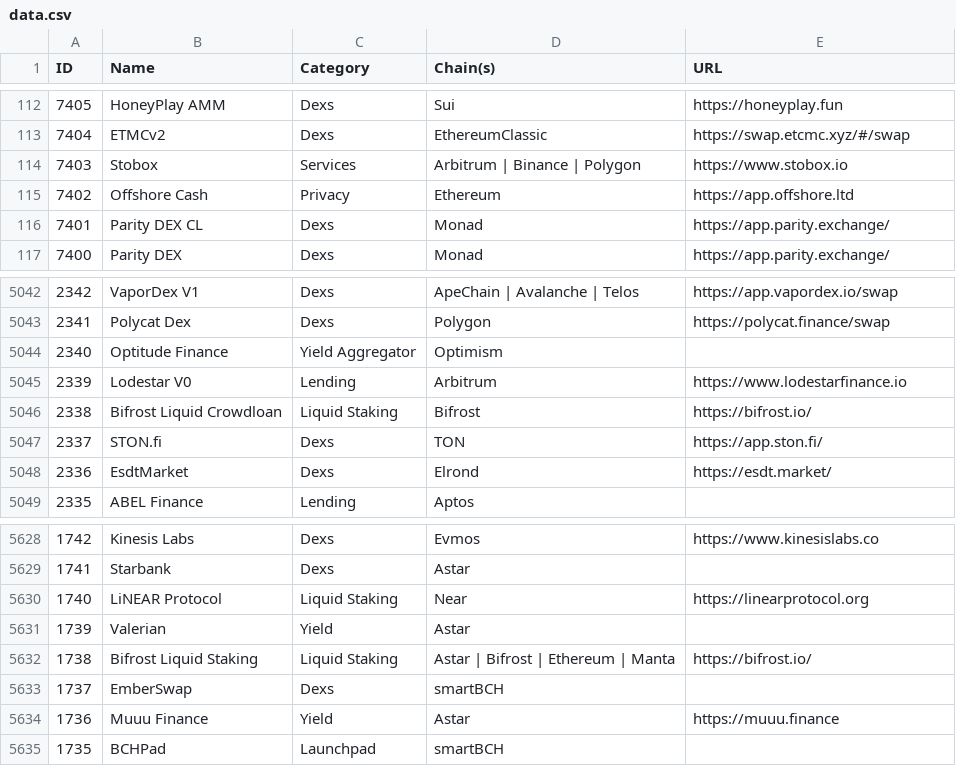
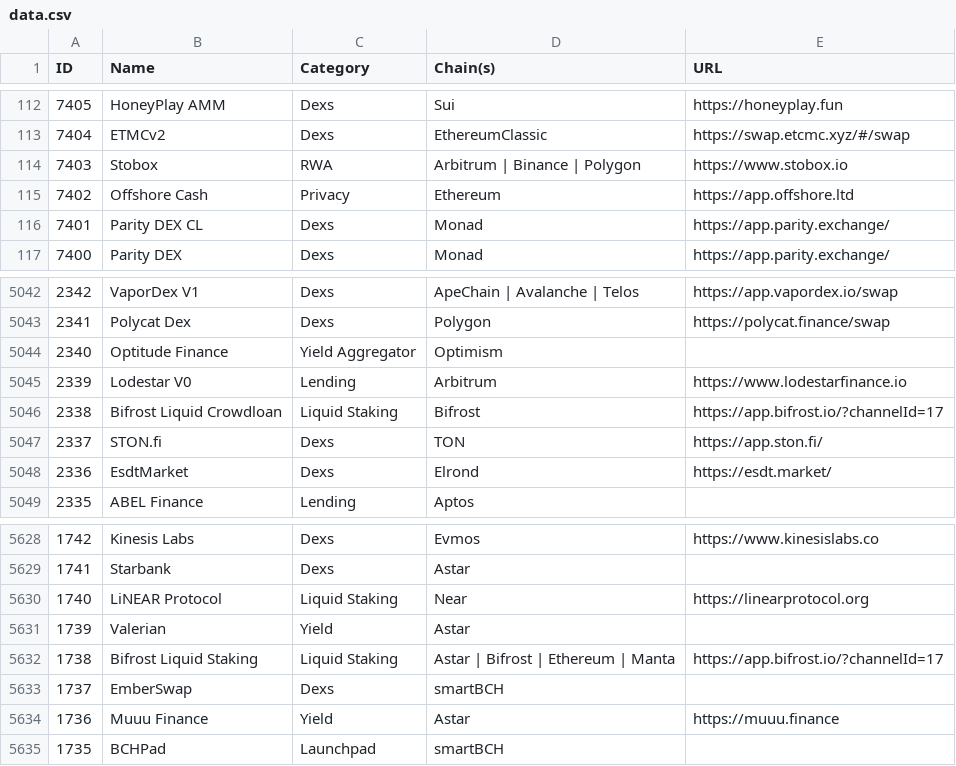
Before and after one commit to pmuens/defi-llama-watcher, a CSV file: data.csv, drawn as a sheet; only a part is shown, gaps mark what is left out.

Commit message:
Update data.csv

```diff
--- a/data.csv
+++ b/data.csv
@@ -113,3 +113,3 @@ ID,Name,Category,Chain(s),URL
 7404,ETMCv2,Dexs,EthereumClassic,https://swap.etcmc.xyz/#/swap
-7403,Stobox,Services,Arbitrum | Binance | Polygon,https://www.stobox.io
+7403,Stobox,RWA,Arbitrum | Binance | Polygon,https://www.stobox.io
 7402,Offshore Cash,Privacy,Ethereum,https://app.offshore.ltd
@@ -5045,3 +5045,3 @@ ID,Name,Category,Chain(s),URL
 2339,Lodestar V0,Lending,Arbitrum,https://www.lodestarfinance.io
-2338,Bifrost Liquid Crowdloan,Liquid Staking,Bifrost,https://bifrost.io/
+2338,Bifrost Liquid Crowdloan,Liquid Staking,Bifrost,https://app.bifrost.io/?channelId=17
 2337,STON.fi,Dexs,TON,https://app.ston.fi/
@@ -5631,3 +5631,3 @@ ID,Name,Category,Chain(s),URL
 1739,Valerian,Yield,Astar,
-1738,Bifrost Liquid Staking,Liquid Staking,Astar | Bifrost | Ethereum | Manta,https://bifrost.io/
+1738,Bifrost Liquid Staking,Liquid Staking,Astar | Bifrost | Ethereum | Manta,https://app.bifrost.io/?channelId=17
 1737,EmberSwap,Dexs,smartBCH,
```
